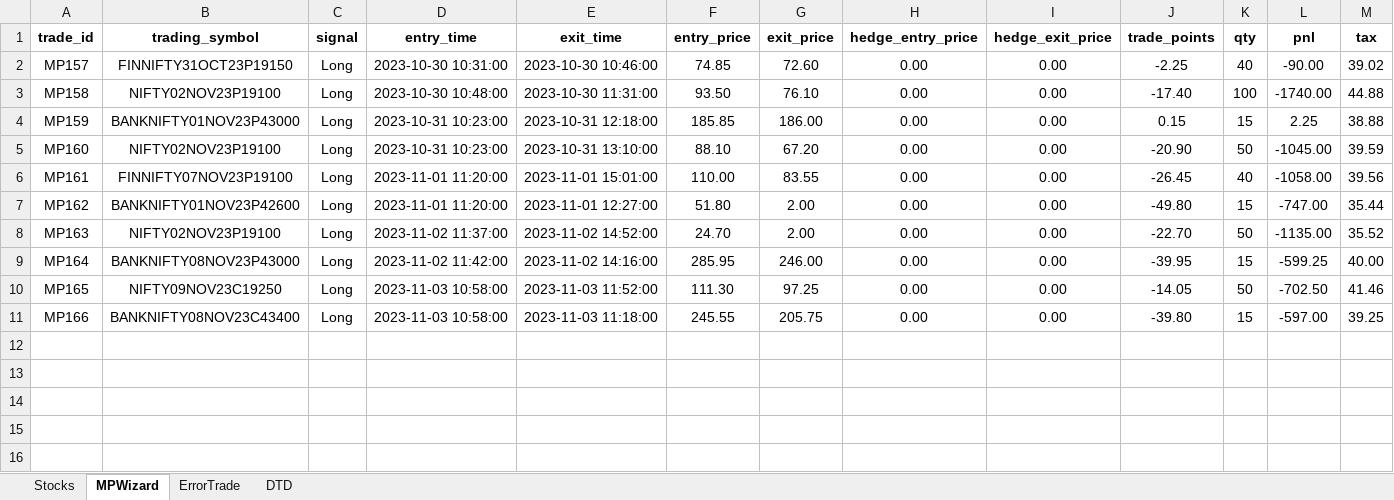
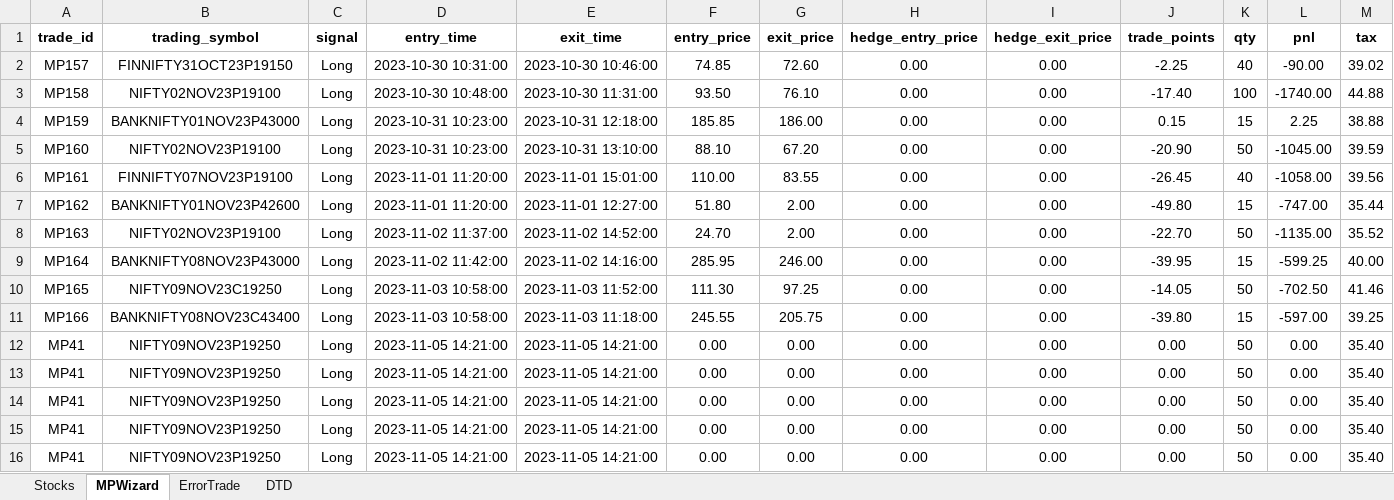
Before and after one commit to SerendipityOrg/TradeMan, an Excel workbook: UserProfile/excel/sridhar.xlsx, sheet MPWizard, drawn as a sheet; only a part is shown; values as stored, in another font and other column widths than the file's, no borders; rows hold the shown columns only; the diff names each change by its address in the sheet, - before the commit and + after, or states it on an @@ line.

```diff
--- a/UserProfile/excel/sridhar.xlsx (sheet MPWizard)
+++ b/UserProfile/excel/sridhar.xlsx (sheet MPWizard)
+row 12: MP41 | NIFTY09NOV23P19250 | Long | 2023-11-05 14:21:00 | 2023-11-05 14:21:00 | 0.00 | 0.00 | 0.00 | 0.00 | 0.00 | 50 | 0.00 | 35.40
+row 13: MP41 | NIFTY09NOV23P19250 | Long | 2023-11-05 14:21:00 | 2023-11-05 14:21:00 | 0.00 | 0.00 | 0.00 | 0.00 | 0.00 | 50 | 0.00 | 35.40
+row 14: MP41 | NIFTY09NOV23P19250 | Long | 2023-11-05 14:21:00 | 2023-11-05 14:21:00 | 0.00 | 0.00 | 0.00 | 0.00 | 0.00 | 50 | 0.00 | 35.40
+row 15: MP41 | NIFTY09NOV23P19250 | Long | 2023-11-05 14:21:00 | 2023-11-05 14:21:00 | 0.00 | 0.00 | 0.00 | 0.00 | 0.00 | 50 | 0.00 | 35.40
+row 16: MP41 | NIFTY09NOV23P19250 | Long | 2023-11-05 14:21:00 | 2023-11-05 14:21:00 | 0.00 | 0.00 | 0.00 | 0.00 | 0.00 | 50 | 0.00 | 35.40
```
Also changed, not shown: sheet DTD, sheet ErrorTrade, UserProfile/excel/brijesh.xlsx, UserProfile/excel/omkar.xlsx, 11 other files.
